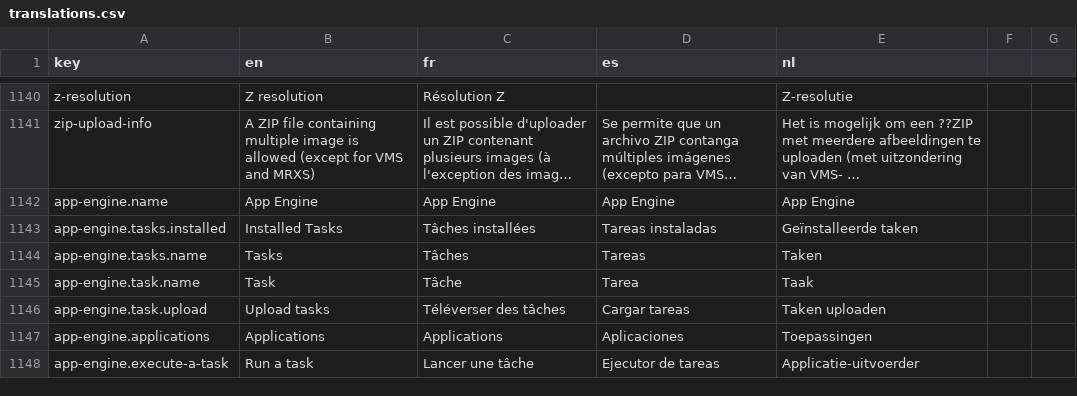
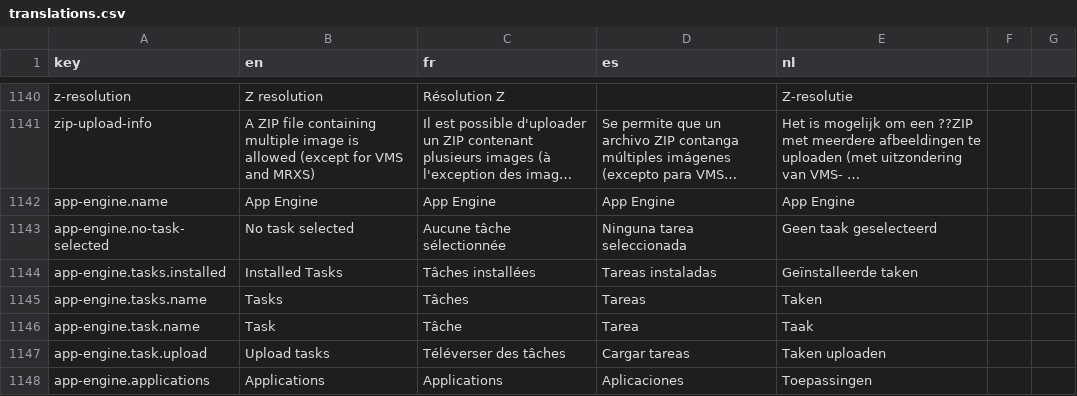
Before and after one commit to cytomine/cytomine, a CSV file: web-ui/src/locales/translations.csv, drawn as a sheet; only a part is shown, gaps mark what is left out; the shorter side is filled out with more unchanged rows; long unchanged cells end in …; the diff names each change by its address in the sheet, - before the commit and + after, or states it on an @@ line.

Commit message:
feat: add task selection

```diff
--- a/web-ui/src/locales/translations.csv
+++ b/web-ui/src/locales/translations.csv
+row 1143: app-engine.no-task-selected | No task selected | Aucune tâche sélectionnée | Ninguna tarea seleccionada | Geen taak geselecteerd
```
Also changed, not shown: 2 other files.
